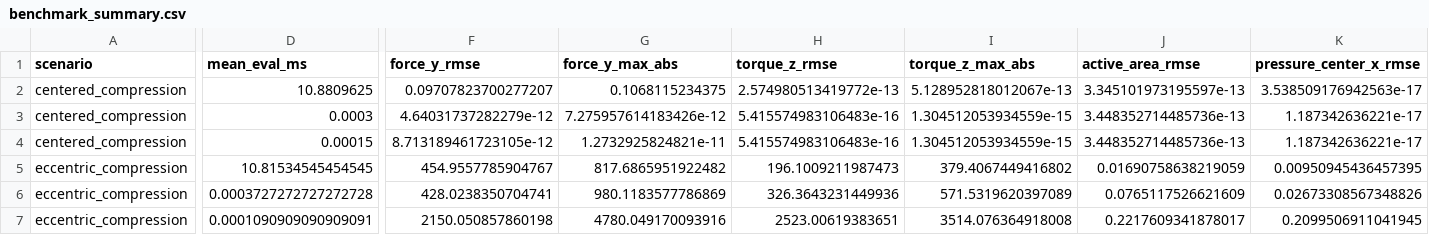
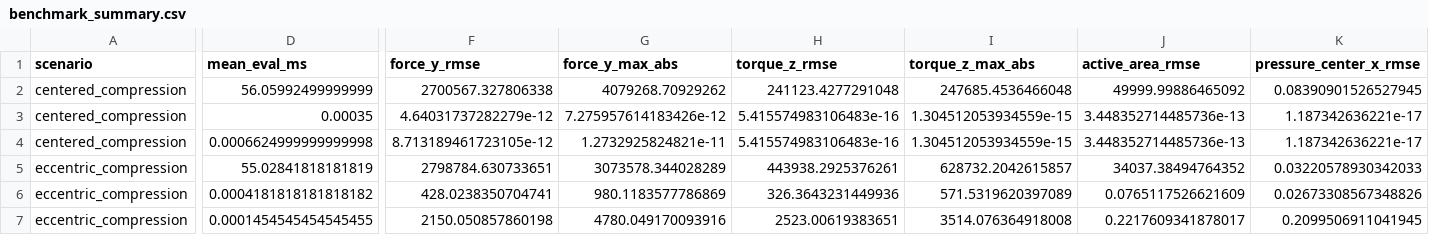
Before and after one commit to W-Moorer/ChronoSDF-Contact, a CSV file: paper/results/benchmark_box_contact/benchmark_summary.csv, drawn as a sheet; only a part is shown, gaps mark what is left out; the diff names each change by its address in the sheet, - before the commit and + after, or states it on an @@ line.

```diff
--- a/paper/results/benchmark_box_contact/benchmark_summary.csv
+++ b/paper/results/benchmark_box_contact/benchmark_summary.csv
-D2 (mean_eval_ms): 10.8809625
+D2 (mean_eval_ms): 56.05992499999999
-F2 (force_y_rmse): 0.09707823700277207
+F2 (force_y_rmse): 2700567.327806338
-G2 (force_y_max_abs): 0.1068115234375
+G2 (force_y_max_abs): 4079268.70929262
-H2 (torque_z_rmse): 2.574980513419772e-13
+H2 (torque_z_rmse): 241123.4277291048
-I2 (torque_z_max_abs): 5.128952818012067e-13
+I2 (torque_z_max_abs): 247685.4536466048
-J2 (active_area_rmse): 3.345101973195597e-13
+J2 (active_area_rmse): 49999.99886465092
-K2 (pressure_center_x_rmse): 3.538509176942563e-17
+K2 (pressure_center_x_rmse): 0.08390901526527945
-D3 (mean_eval_ms): 0.0003
+D3 (mean_eval_ms): 0.00035
-D4 (mean_eval_ms): 0.00015
+D4 (mean_eval_ms): 0.0006624999999999998
-D5 (mean_eval_ms): 10.81534545454545
+D5 (mean_eval_ms): 55.02841818181819
-F5 (force_y_rmse): 454.9557785904767
+F5 (force_y_rmse): 2798784.630733651
-G5 (force_y_max_abs): 817.6865951922482
+G5 (force_y_max_abs): 3073578.344028289
-H5 (torque_z_rmse): 196.1009211987473
+H5 (torque_z_rmse): 443938.2925376261
-I5 (torque_z_max_abs): 379.4067449416802
+I5 (torque_z_max_abs): 628732.2042615857
-J5 (active_area_rmse): 0.01690758638219059
+J5 (active_area_rmse): 34037.38494764352
-K5 (pressure_center_x_rmse): 0.00950945436457395
+K5 (pressure_center_x_rmse): 0.03220578930342033
-D6 (mean_eval_ms): 0.0003727272727272728
+D6 (mean_eval_ms): 0.0004181818181818182
-D7 (mean_eval_ms): 0.0001090909090909091
+D7 (mean_eval_ms): 0.0001454545454545455
```
Also changed, not shown: paper/results/benchmark_box_contact/benchmark_records.csv.
